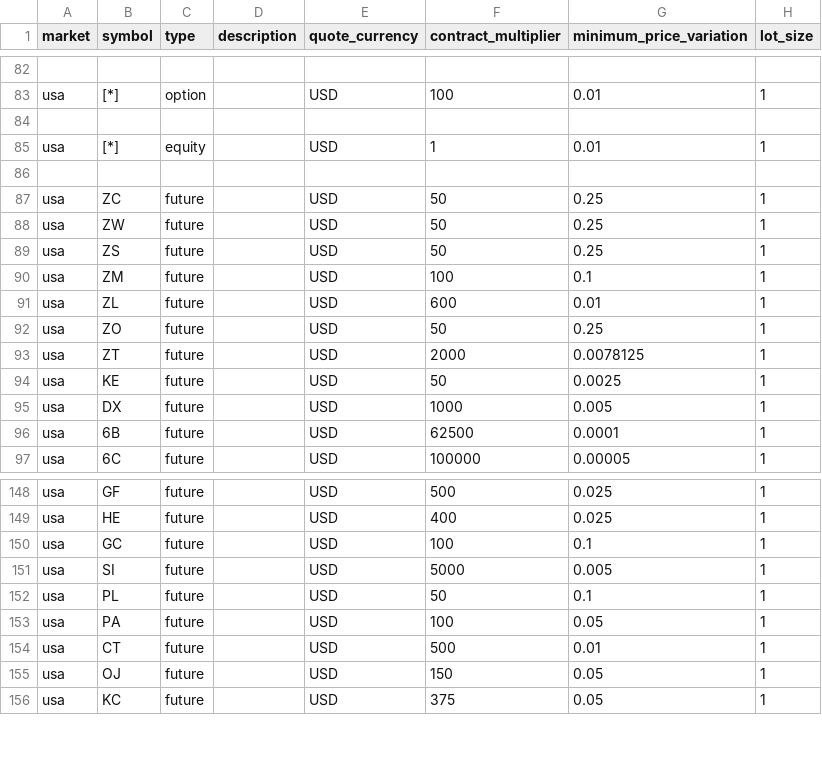
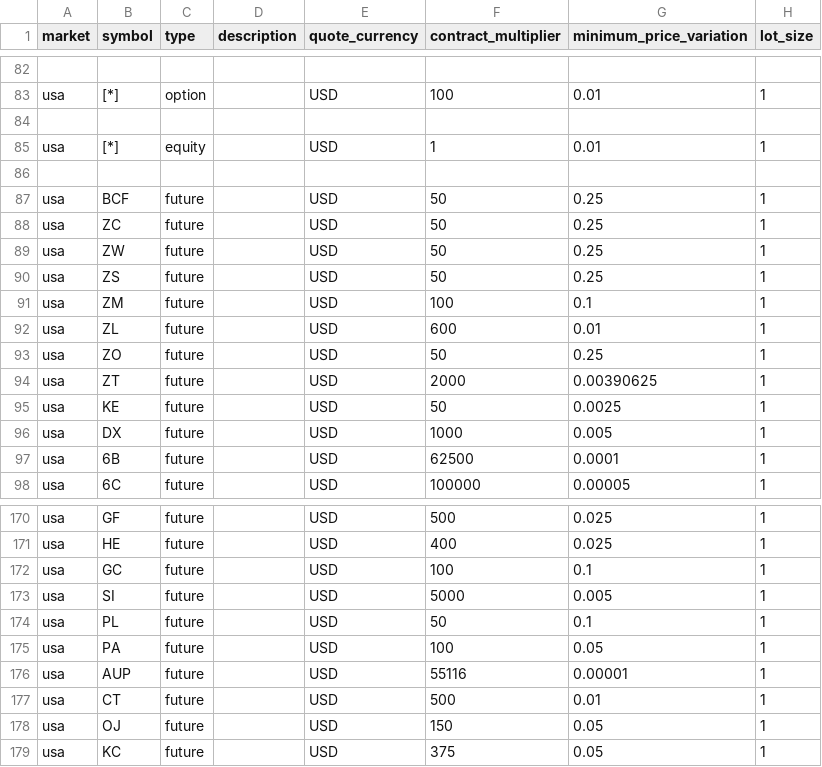
Before and after one commit to csroller168/Lean, a CSV file: Data/symbol-properties/symbol-properties-database.csv, drawn as a sheet; only a part is shown, gaps mark what is left out; the diff covers the shown part only.

Commit message:
Add the following futures to futures database: AGA, AJL, AJS, ...
AJY, AKL, AKZ, ANE, APS, AR0, ARE, AUP, AVZ, AW, AYV, AYX, AZ1, B0, B7H, BCF, BIO, BK, BOO, BR7

Correct wrong entry for symbol ZT in symbol-properties-database

Add missing holidays or early closes for energies and fx in mhdb

```diff
--- a/Data/symbol-properties/symbol-properties-database.csv
+++ b/Data/symbol-properties/symbol-properties-database.csv
@@ -86,2 +86,3 @@ usa,[*],equity,,USD,1,0.01,1
 
+usa,BCF,future,,USD,50,0.25,1
 usa,ZC,future,,USD,50,0.25,1
@@ -92,3 +93,3 @@ usa,ZL,future,,USD,600,0.01,1
 usa,ZO,future,,USD,50,0.25,1
-usa,ZT,future,,USD,2000,0.0078125,1
+usa,ZT,future,,USD,2000,0.00390625,1
 usa,KE,future,,USD,50,0.0025,1
@@ -153,2 +175,3 @@ usa,PL,future,,USD,50,0.1,1
 usa,PA,future,,USD,100,0.05,1
+usa,AUP,future,,USD,55116,0.00001,1
 usa,CT,future,,USD,500,0.01,1
```
Also changed, not shown: 21 added rows elsewhere in this file, 5 other files.
